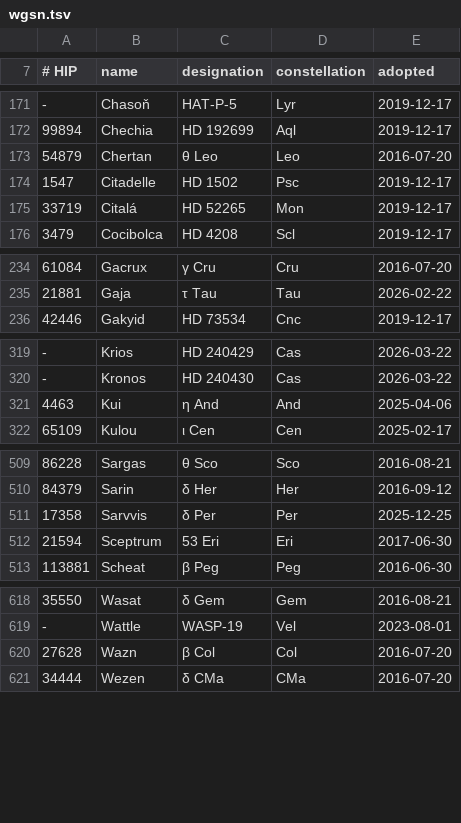
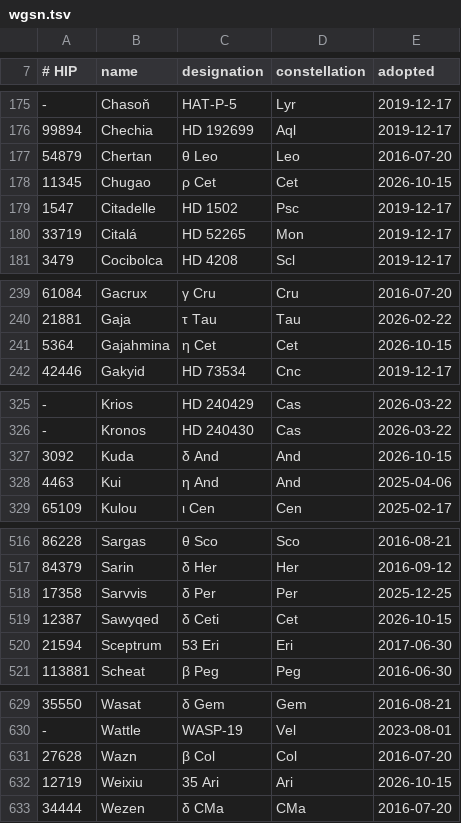
Before and after one commit to junkdrawerworks/starhop, a TSV file: tools/wgsn.tsv, drawn as a sheet; only a part is shown, gaps mark what is left out; the diff covers the shown part only; the diff names each change by its address in the sheet, - before the commit and + after, or states it on an @@ line.

```diff
--- a/tools/wgsn.tsv
+++ b/tools/wgsn.tsv
+row 178: 11345 | Chugao | ρ Cet | Cet | 2026-10-15
+row 241: 5364 | Gajahmina | η Cet | Cet | 2026-10-15
+row 327: 3092 | Kuda | δ And | And | 2026-10-15
+row 519: 12387 | Sawyqed | δ Ceti | Cet | 2026-10-15
+row 632: 12719 | Weixiu | 35 Ari | Ari | 2026-10-15
```
Also changed, not shown: 8 added rows and 1 edited cell elsewhere in this file, 2 other files.
